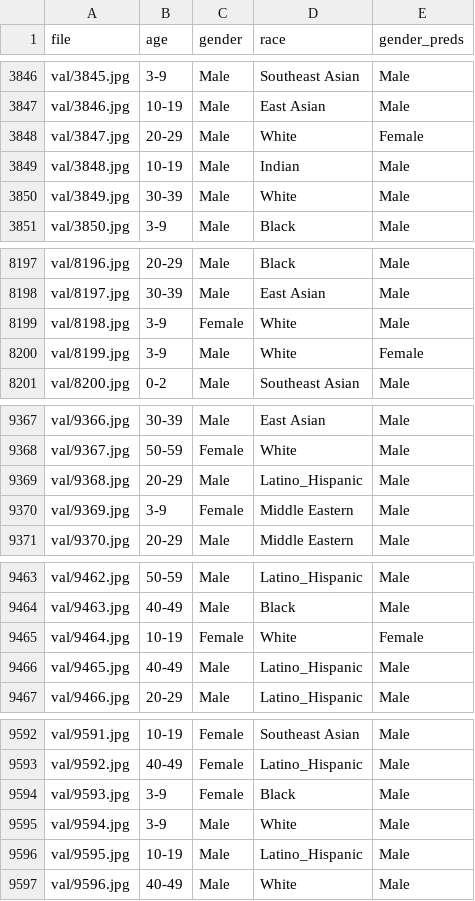
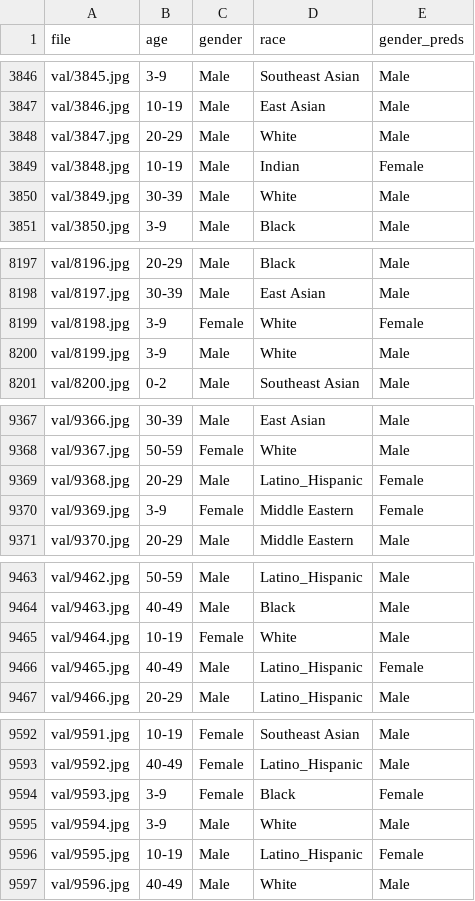
Before and after one commit to groovy-lizard/vlms_bias_explore, a CSV file: data/fairface/results/openCLIP/ViT-L-14/laion400m_e31/sum_synms.csv, drawn as a sheet; only a part is shown, gaps mark what is left out; the diff covers the shown part only.

```diff
--- a/data/fairface/results/openCLIP/ViT-L-14/laion400m_e31/sum_synms.csv
+++ b/data/fairface/results/openCLIP/ViT-L-14/laion400m_e31/sum_synms.csv
@@ -3847,4 +3847,4 @@ val/3845.jpg,3-9,Male,Southeast Asian,Male
 val/3846.jpg,10-19,Male,East Asian,Male
-val/3847.jpg,20-29,Male,White,Female
-val/3848.jpg,10-19,Male,Indian,Male
+val/3847.jpg,20-29,Male,White,Male
+val/3848.jpg,10-19,Male,Indian,Female
 val/3849.jpg,30-39,Male,White,Male
@@ -8198,4 +8198,4 @@ val/8196.jpg,20-29,Male,Black,Male
 val/8197.jpg,30-39,Male,East Asian,Male
-val/8198.jpg,3-9,Female,White,Male
-val/8199.jpg,3-9,Male,White,Female
+val/8198.jpg,3-9,Female,White,Female
+val/8199.jpg,3-9,Male,White,Male
 val/8200.jpg,0-2,Male,Southeast Asian,Male
@@ -9368,4 +9368,4 @@ val/9366.jpg,30-39,Male,East Asian,Male
 val/9367.jpg,50-59,Female,White,Male
-val/9368.jpg,20-29,Male,Latino_Hispanic,Male
-val/9369.jpg,3-9,Female,Middle Eastern,Male
+val/9368.jpg,20-29,Male,Latino_Hispanic,Female
+val/9369.jpg,3-9,Female,Middle Eastern,Female
 val/9370.jpg,20-29,Male,Middle Eastern,Male
@@ -9464,4 +9464,4 @@ val/9462.jpg,50-59,Male,Latino_Hispanic,Male
 val/9463.jpg,40-49,Male,Black,Male
-val/9464.jpg,10-19,Female,White,Female
-val/9465.jpg,40-49,Male,Latino_Hispanic,Male
+val/9464.jpg,10-19,Female,White,Male
+val/9465.jpg,40-49,Male,Latino_Hispanic,Female
 val/9466.jpg,20-29,Male,Latino_Hispanic,Male
@@ -9593,5 +9593,5 @@ val/9591.jpg,10-19,Female,Southeast Asian,Male
 val/9592.jpg,40-49,Female,Latino_Hispanic,Male
-val/9593.jpg,3-9,Female,Black,Male
+val/9593.jpg,3-9,Female,Black,Female
 val/9594.jpg,3-9,Male,White,Male
-val/9595.jpg,10-19,Male,Latino_Hispanic,Male
+val/9595.jpg,10-19,Male,Latino_Hispanic,Female
 val/9596.jpg,40-49,Male,White,Male
```
Also changed, not shown: 93 edited cells elsewhere in this file, data/fairface/reports/openCLIP/ViT-L-14_age_race_gender.csv, 23 other files.
